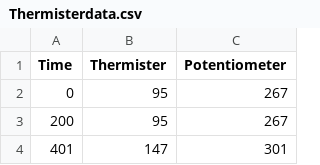
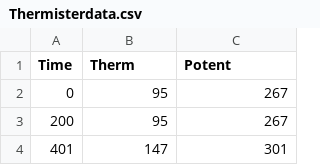
Before and after one commit to Christ-opher/Adv-lab-data, a CSV file: Thermisterdata.csv, drawn as a sheet; only a part is shown.

Commit message:
Update Thermisterdata.csv

```diff
--- a/Thermisterdata.csv
+++ b/Thermisterdata.csv
@@ -1,2 +1,2 @@
-Time, Thermister, Potentiometer
+Time, Therm, Potent
 0,95,267
```
